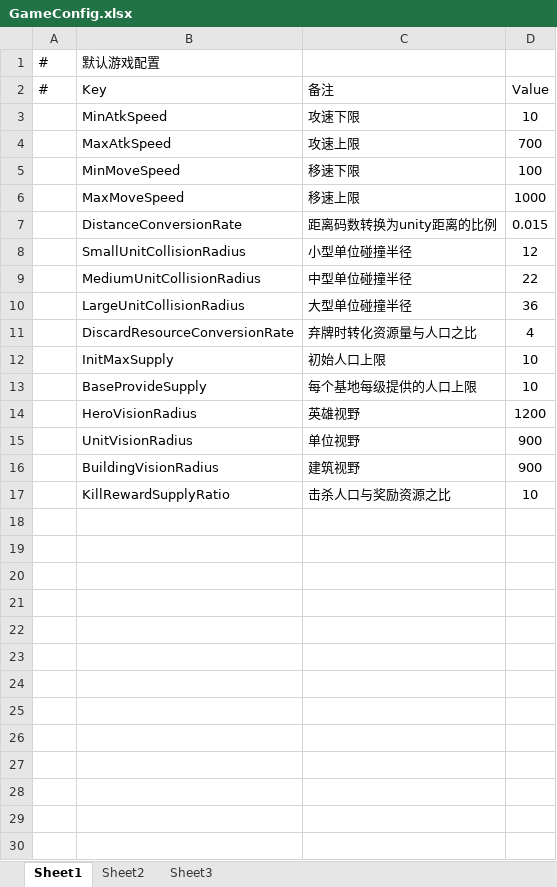
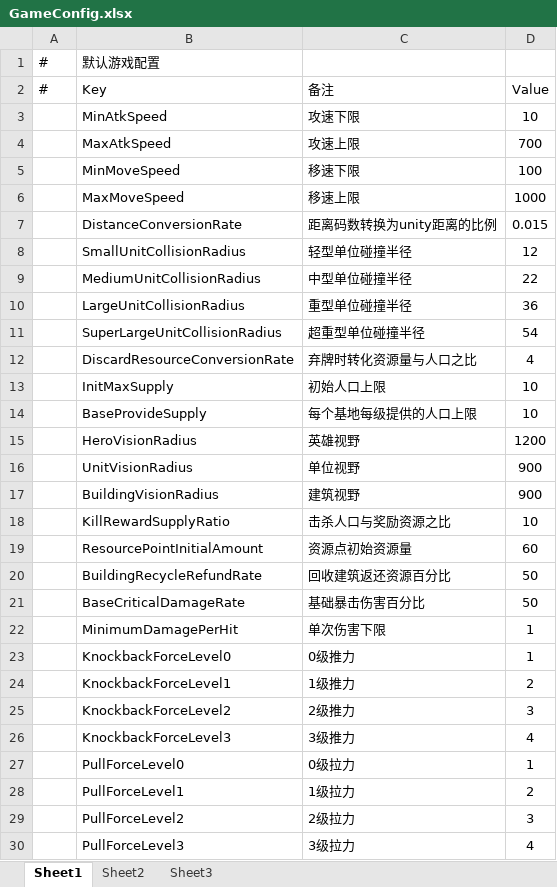
Before and after one commit to Neilander/GF_X, an Excel workbook: AAAGameData/Configs/GameConfig.xlsx, sheet Sheet1, drawn as a sheet; values as stored, in another font and other column widths than the file's, no borders; the diff names each change by its address in the sheet, - before the commit and + after, or states it on an @@ line.

```diff
--- a/AAAGameData/Configs/GameConfig.xlsx (sheet Sheet1)
+++ b/AAAGameData/Configs/GameConfig.xlsx (sheet Sheet1)
-C8 (备注): 小型单位碰撞半径
+C8 (备注): 轻型单位碰撞半径
-C10 (备注): 大型单位碰撞半径
+C10 (备注): 重型单位碰撞半径
+row 11:  | SuperLargeUnitCollisionRadius | 超重型单位碰撞半径 | 54
+row 19:  | ResourcePointInitialAmount | 资源点初始资源量 | 60
+row 20:  | BuildingRecycleRefundRate | 回收建筑返还资源百分比 | 50
+row 21:  | BaseCriticalDamageRate | 基础暴击伤害百分比 | 50
+row 22:  | MinimumDamagePerHit | 单次伤害下限 | 1
+row 23:  | KnockbackForceLevel0 | 0级推力 | 1
+row 24:  | KnockbackForceLevel1 | 1级推力 | 2
+row 25:  | KnockbackForceLevel2 | 2级推力 | 3
+row 26:  | KnockbackForceLevel3 | 3级推力 | 4
+row 27:  | PullForceLevel0 | 0级拉力 | 1
+row 28:  | PullForceLevel1 | 1级拉力 | 2
+row 29:  | PullForceLevel2 | 2级拉力 | 3
+row 30:  | PullForceLevel3 | 3级拉力 | 4
```
Also changed, not shown: AAAGameData/DataTables/CharacterDataDetail.xlsx, AAAGameData/DataTables/LevelTable.xlsx, 28 other files.
